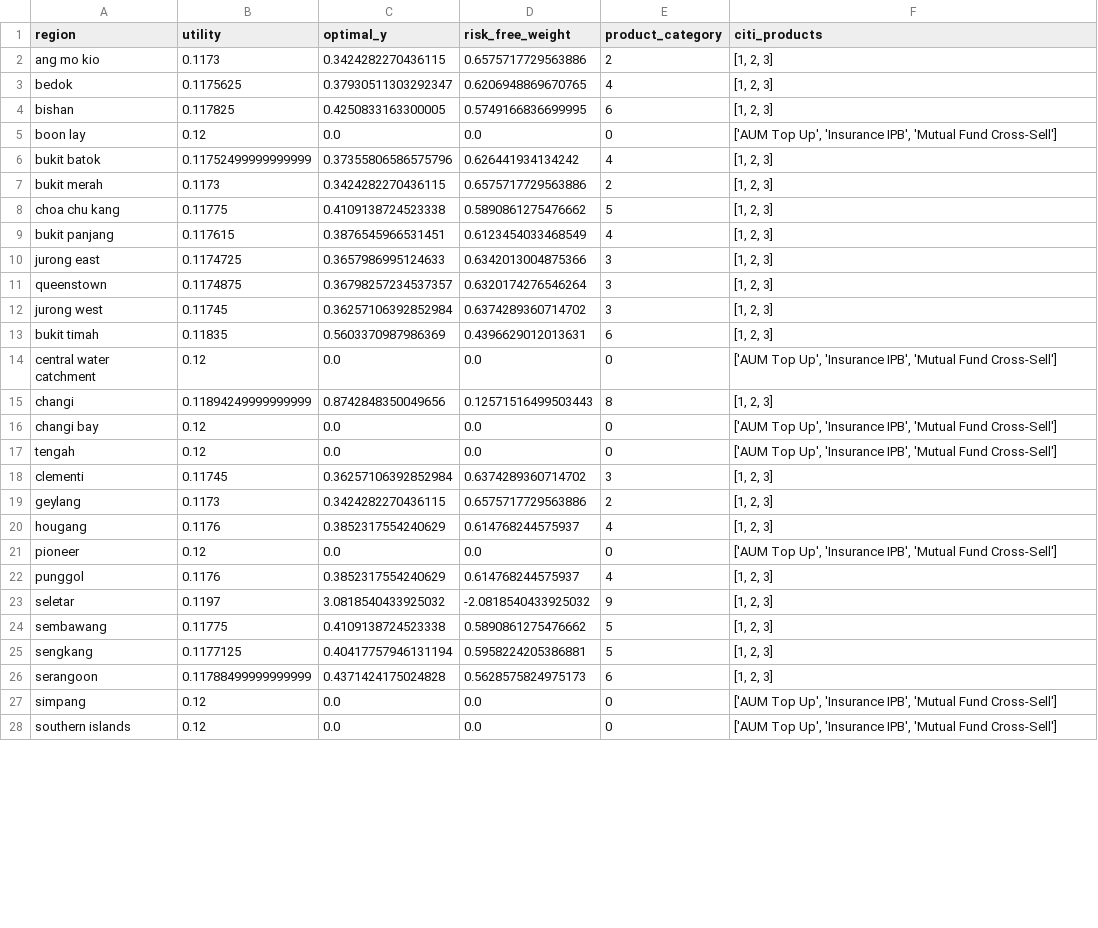
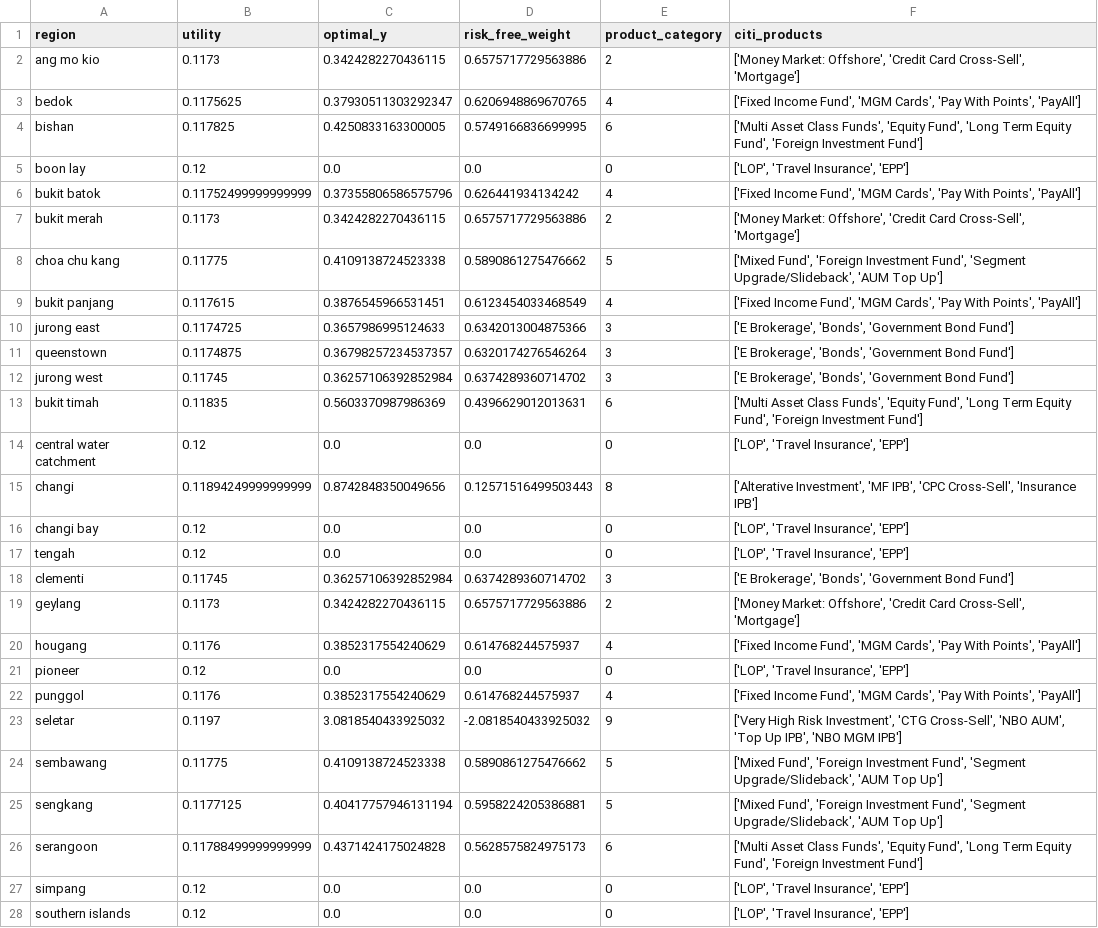
Before and after one commit to altitude-fyp/fyp-address, a CSV file: backend/finance.csv, drawn as a sheet; only a part is shown; the diff covers the shown part only.

Commit message:
Updated Citi Products

```diff
--- a/backend/finance.csv
+++ b/backend/finance.csv
@@ -1,28 +1,28 @@
 region,utility,optimal_y,risk_free_weight,product_category,citi_products
-ang mo kio,0.1173,0.3424282270436115,0.6575717729563886,2,"[1, 2, 3]"
-bedok,0.1175625,0.37930511303292347,0.6206948869670765,4,"[1, 2, 3]"
-bishan,0.117825,0.4250833163300005,0.5749166836699995,6,"[1, 2, 3]"
-boon lay,0.12,0.0,0.0,0,"['AUM Top Up', 'Insurance IPB', 'Mutual Fund Cross-Sell']"
-bukit batok,0.11752499999999999,0.37355806586575796,0.626441934134242,4,"[1, 2, 3]"
-bukit merah,0.1173,0.3424282270436115,0.6575717729563886,2,"[1, 2, 3]"
-choa chu kang,0.11775,0.4109138724523338,0.5890861275476662,5,"[1, 2, 3]"
-bukit panjang,0.117615,0.3876545966531451,0.6123454033468549,4,"[1, 2, 3]"
-jurong east,0.1174725,0.3657986995124633,0.6342013004875366,3,"[1, 2, 3]"
-queenstown,0.1174875,0.36798257234537357,0.6320174276546264,3,"[1, 2, 3]"
-jurong west,0.11745,0.36257106392852984,0.6374289360714702,3,"[1, 2, 3]"
-bukit timah,0.11835,0.5603370987986369,0.4396629012013631,6,"[1, 2, 3]"
-central water catchment,0.12,0.0,0.0,0,"['AUM Top Up', 'Insurance IPB', 'Mutual Fund Cross-Sell']"
-changi,0.11894249999999999,0.8742848350049656,0.12571516499503443,8,"[1, 2, 3]"
-changi bay,0.12,0.0,0.0,0,"['AUM Top Up', 'Insurance IPB', 'Mutual Fund Cross-Sell']"
-tengah,0.12,0.0,0.0,0,"['AUM Top Up', 'Insurance IPB', 'Mutual Fund Cross-Sell']"
-clementi,0.11745,0.36257106392852984,0.6374289360714702,3,"[1, 2, 3]"
-geylang,0.1173,0.3424282270436115,0.6575717729563886,2,"[1, 2, 3]"
-hougang,0.1176,0.3852317554240629,0.614768244575937,4,"[1, 2, 3]"
-pioneer,0.12,0.0,0.0,0,"['AUM Top Up', 'Insurance IPB', 'Mutual Fund Cross-Sell']"
-punggol,0.1176,0.3852317554240629,0.614768244575937,4,"[1, 2, 3]"
-seletar,0.1197,3.0818540433925032,-2.0818540433925032,9,"[1, 2, 3]"
-sembawang,0.11775,0.4109138724523338,0.5890861275476662,5,"[1, 2, 3]"
-sengkang,0.1177125,0.40417757946131194,0.5958224205386881,5,"[1, 2, 3]"
-serangoon,0.11788499999999999,0.4371424175024828,0.5628575824975173,6,"[1, 2, 3]"
-simpang,0.12,0.0,0.0,0,"['AUM Top Up', 'Insurance IPB', 'Mutual Fund Cross-Sell']"
-southern islands,0.12,0.0,0.0,0,"['AUM Top Up', 'Insurance IPB', 'Mutual Fund Cross-Sell']"
+ang mo kio,0.1173,0.3424282270436115,0.6575717729563886,2,"['Money Market: Offshore', 'Credit Card Cross-Sell', 'Mortgage']"
+bedok,0.1175625,0.37930511303292347,0.6206948869670765,4,"['Fixed Income Fund', 'MGM Cards', 'Pay With Points', 'PayAll']"
+bishan,0.117825,0.4250833163300005,0.5749166836699995,6,"['Multi Asset Class Funds', 'Equity Fund', 'Long Term Equity Fund', 'Foreign Investment Fund']"
+boon lay,0.12,0.0,0.0,0,"['LOP', 'Travel Insurance', 'EPP']"
+bukit batok,0.11752499999999999,0.37355806586575796,0.626441934134242,4,"['Fixed Income Fund', 'MGM Cards', 'Pay With Points', 'PayAll']"
+bukit merah,0.1173,0.3424282270436115,0.6575717729563886,2,"['Money Market: Offshore', 'Credit Card Cross-Sell', 'Mortgage']"
+choa chu kang,0.11775,0.4109138724523338,0.5890861275476662,5,"['Mixed Fund', 'Foreign Investment Fund', 'Segment Upgrade/Slideback', 'AUM Top Up']"
+bukit panjang,0.117615,0.3876545966531451,0.6123454033468549,4,"['Fixed Income Fund', 'MGM Cards', 'Pay With Points', 'PayAll']"
+jurong east,0.1174725,0.3657986995124633,0.6342013004875366,3,"['E Brokerage', 'Bonds', 'Government Bond Fund']"
+queenstown,0.1174875,0.36798257234537357,0.6320174276546264,3,"['E Brokerage', 'Bonds', 'Government Bond Fund']"
+jurong west,0.11745,0.36257106392852984,0.6374289360714702,3,"['E Brokerage', 'Bonds', 'Government Bond Fund']"
+bukit timah,0.11835,0.5603370987986369,0.4396629012013631,6,"['Multi Asset Class Funds', 'Equity Fund', 'Long Term Equity Fund', 'Foreign Investment Fund']"
+central water catchment,0.12,0.0,0.0,0,"['LOP', 'Travel Insurance', 'EPP']"
+changi,0.11894249999999999,0.8742848350049656,0.12571516499503443,8,"['Alterative Investment', 'MF IPB', 'CPC Cross-Sell', 'Insurance IPB']"
+changi bay,0.12,0.0,0.0,0,"['LOP', 'Travel Insurance', 'EPP']"
+tengah,0.12,0.0,0.0,0,"['LOP', 'Travel Insurance', 'EPP']"
+clementi,0.11745,0.36257106392852984,0.6374289360714702,3,"['E Brokerage', 'Bonds', 'Government Bond Fund']"
+geylang,0.1173,0.3424282270436115,0.6575717729563886,2,"['Money Market: Offshore', 'Credit Card Cross-Sell', 'Mortgage']"
+hougang,0.1176,0.3852317554240629,0.614768244575937,4,"['Fixed Income Fund', 'MGM Cards', 'Pay With Points', 'PayAll']"
+pioneer,0.12,0.0,0.0,0,"['LOP', 'Travel Insurance', 'EPP']"
+punggol,0.1176,0.3852317554240629,0.614768244575937,4,"['Fixed Income Fund', 'MGM Cards', 'Pay With Points', 'PayAll']"
+seletar,0.1197,3.0818540433925032,-2.0818540433925032,9,"['Very High Risk Investment', 'CTG Cross-Sell', 'NBO AUM', 'Top Up IPB', 'NBO MGM IPB']"
+sembawang,0.11775,0.4109138724523338,0.5890861275476662,5,"['Mixed Fund', 'Foreign Investment Fund', 'Segment Upgrade/Slideback', 'AUM Top Up']"
+sengkang,0.1177125,0.40417757946131194,0.5958224205386881,5,"['Mixed Fund', 'Foreign Investment Fund', 'Segment Upgrade/Slideback', 'AUM Top Up']"
+serangoon,0.11788499999999999,0.4371424175024828,0.5628575824975173,6,"['Multi Asset Class Funds', 'Equity Fund', 'Long Term Equity Fund', 'Foreign Investment Fund']"
+simpang,0.12,0.0,0.0,0,"['LOP', 'Travel Insurance', 'EPP']"
+southern islands,0.12,0.0,0.0,0,"['LOP', 'Travel Insurance', 'EPP']"
```
Also changed, not shown: 28 edited cells elsewhere in this file, 2 other files.
